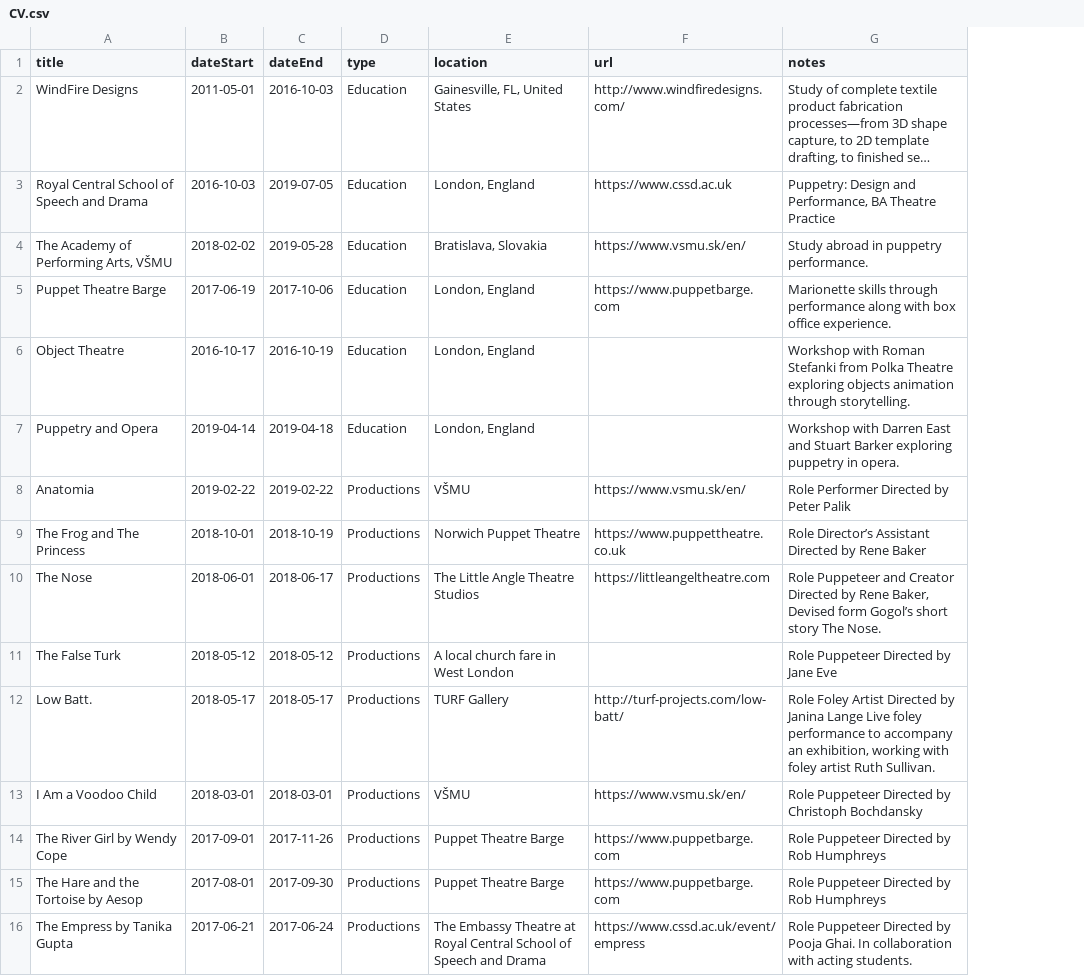
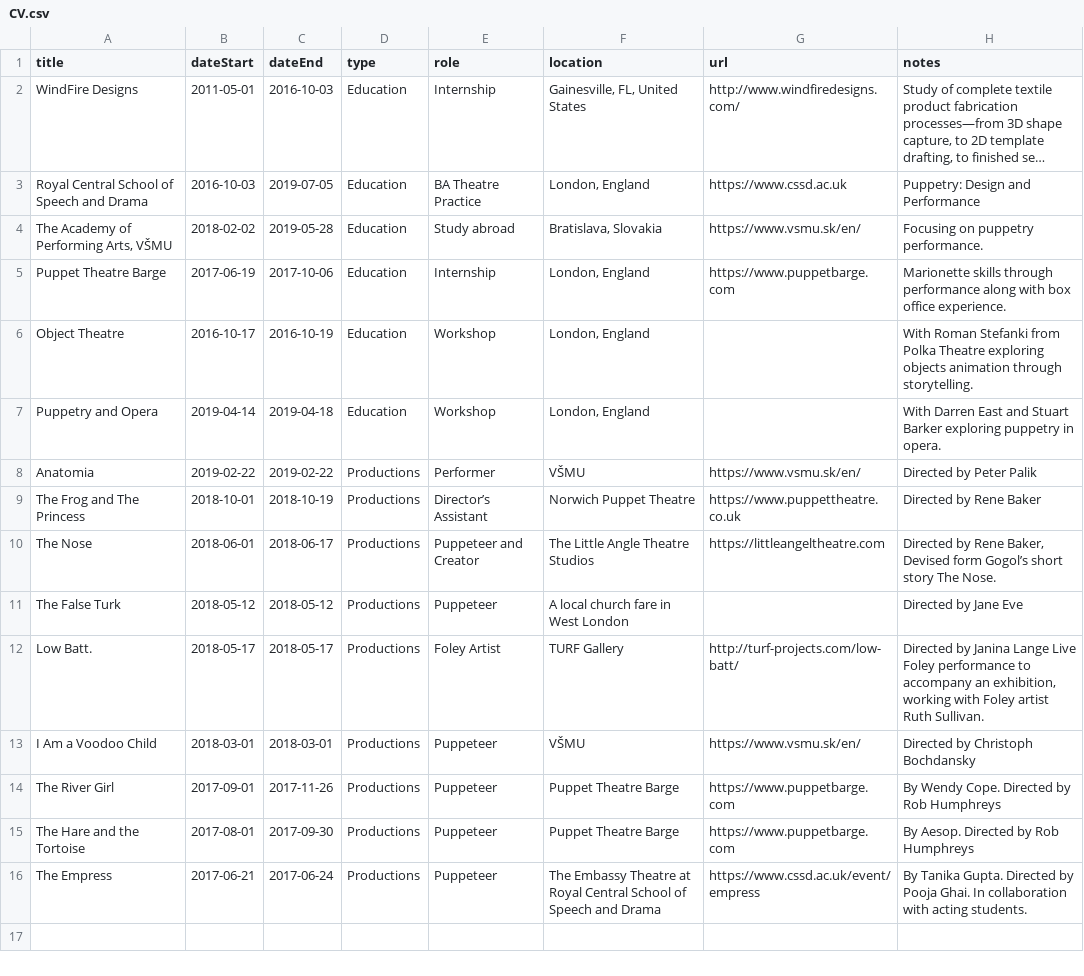
Before and after one commit to markwhiting/bridget, a CSV file: _data/CV.csv, drawn as a sheet; long unchanged cells end in …; addresses are those after the commit; the diff names each change by its address in the sheet, - before the commit and + after, or states it on an @@ line.

```diff
--- a/_data/CV.csv
+++ b/_data/CV.csv
+column E (role), rows 2-16: Internship | BA Theatre Practice | Study abroad | Internship | Workshop | Workshop | Performer | Director’s Assistant | Puppeteer and Creator | Puppeteer | Foley Artist | Puppeteer | Puppeteer | Puppeteer | Puppeteer
-H3 (notes): Puppetry: Design and Performance, BA Theatre Practice
+H3 (notes): Puppetry: Design and Performance
-H4 (notes): Study abroad in puppetry performance.
+H4 (notes): Focusing on puppetry performance.
-H6 (notes): Workshop with Roman Stefanki…
+H6 (notes): With Roman Stefanki…
-H7 (notes): Workshop with Darren East…
+H7 (notes): With Darren East…
-H8 (notes): Role Performer Directed by Peter Palik
+H8 (notes): Directed by Peter Palik
-H9 (notes): Role Director’s Assistant Directed by Rene Baker
+H9 (notes): Directed by Rene Baker
-H10 (notes): Role Puppeteer and Creator Directed by…
+H10 (notes): Directed by…
-H11 (notes): Role Puppeteer Directed by Jane Eve
+H11 (notes): Directed by Jane Eve
-H12 (notes): Role Foley Artist Directed by Janina Lange Live foley performance to accompany an exhibition, working with foley artist Ruth…
+H12 (notes): Directed by Janina Lange Live Foley performance to accompany an exhibition, working with Foley artist Ruth…
-H13 (notes): Role Puppeteer Directed by Christoph Bochdansky
+H13 (notes): Directed by Christoph Bochdansky
-A14 (title): The River Girl by Wendy Cope
+A14 (title): The River Girl
-H14 (notes): Role Puppeteer Directed by Rob Humphreys
+H14 (notes): By Wendy Cope. Directed by Rob Humphreys
-A15 (title): The Hare and the Tortoise by Aesop
+A15 (title): The Hare and the Tortoise
-H15 (notes): Role Puppeteer Directed by Rob Humphreys
+H15 (notes): By Aesop. Directed by Rob Humphreys
-A16 (title): The Empress by Tanika Gupta
+A16 (title): The Empress
-H16 (notes): Role Puppeteer Directed by…
+H16 (notes): By Tanika Gupta. Directed by…
```
Also changed, not shown: 2 other files.
